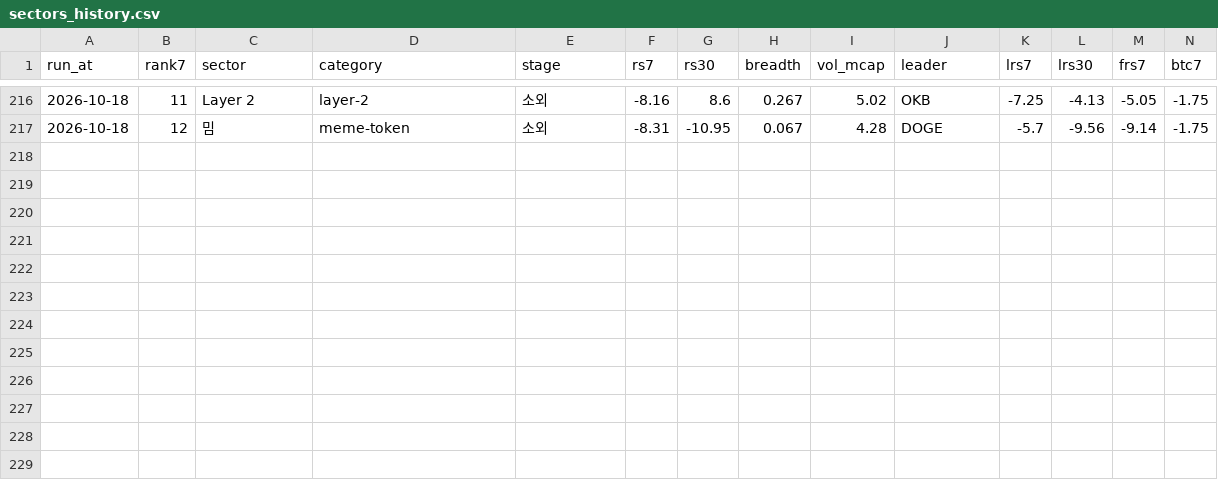
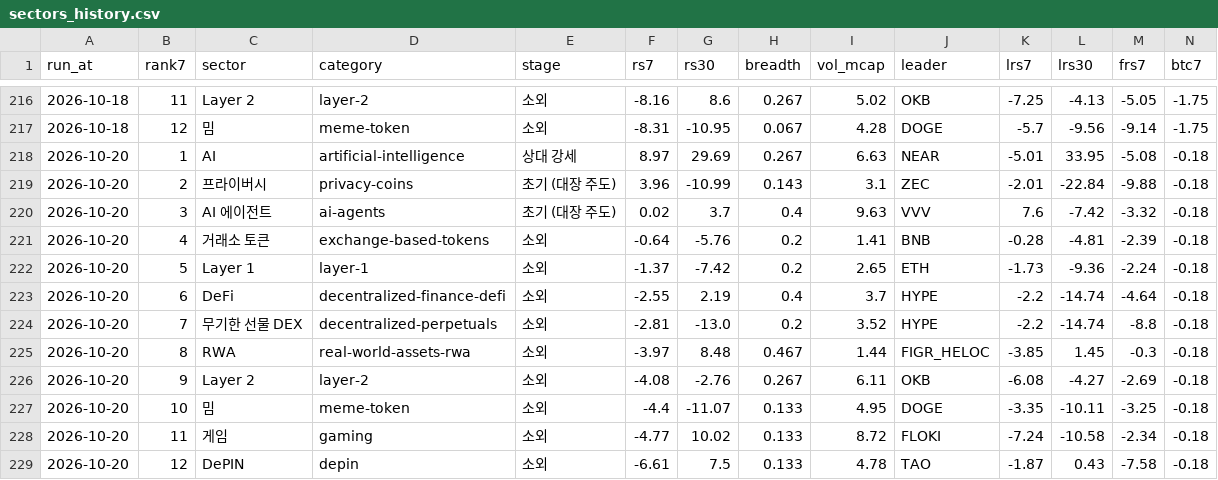
Before and after one commit to totoya21/coin-daily, a CSV file: data/sectors_history.csv, drawn as a sheet; only a part is shown, gaps mark what is left out; rows hold the shown columns only; the diff names each change by its address in the sheet, - before the commit and + after, or states it on an @@ line.

```diff
--- a/data/sectors_history.csv
+++ b/data/sectors_history.csv
+row 218: 2026-10-20 | 1 | AI | artificial-intelligence | 상대 강세 | 8.97 | 29.69 | 0.267 | 6.63 | NEAR | -5.01 | 33.95 | -5.08 | -0.18
+row 219: 2026-10-20 | 2 | 프라이버시 | privacy-coins | 초기 (대장 주도) | 3.96 | -10.99 | 0.143 | 3.1 | ZEC | -2.01 | -22.84 | -9.88 | -0.18
+row 220: 2026-10-20 | 3 | AI 에이전트 | ai-agents | 초기 (대장 주도) | 0.02 | 3.7 | 0.4 | 9.63 | VVV | 7.6 | -7.42 | -3.32 | -0.18
+row 221: 2026-10-20 | 4 | 거래소 토큰 | exchange-based-tokens | 소외 | -0.64 | -5.76 | 0.2 | 1.41 | BNB | -0.28 | -4.81 | -2.39 | -0.18
+row 222: 2026-10-20 | 5 | Layer 1 | layer-1 | 소외 | -1.37 | -7.42 | 0.2 | 2.65 | ETH | -1.73 | -9.36 | -2.24 | -0.18
+row 223: 2026-10-20 | 6 | DeFi | decentralized-finance-defi | 소외 | -2.55 | 2.19 | 0.4 | 3.7 | HYPE | -2.2 | -14.74 | -4.64 | -0.18
+row 224: 2026-10-20 | 7 | 무기한 선물 DEX | decentralized-perpetuals | 소외 | -2.81 | -13.0 | 0.2 | 3.52 | HYPE | -2.2 | -14.74 | -8.8 | -0.18
+row 225: 2026-10-20 | 8 | RWA | real-world-assets-rwa | 소외 | -3.97 | 8.48 | 0.467 | 1.44 | FIGR_HELOC | -3.85 | 1.45 | -0.3 | -0.18
+row 226: 2026-10-20 | 9 | Layer 2 | layer-2 | 소외 | -4.08 | -2.76 | 0.267 | 6.11 | OKB | -6.08 | -4.27 | -2.69 | -0.18
+row 227: 2026-10-20 | 10 | 밈 | meme-token | 소외 | -4.4 | -11.07 | 0.133 | 4.95 | DOGE | -3.35 | -10.11 | -3.25 | -0.18
+row 228: 2026-10-20 | 11 | 게임 | gaming | 소외 | -4.77 | 10.02 | 0.133 | 8.72 | FLOKI | -7.24 | -10.58 | -2.34 | -0.18
+row 229: 2026-10-20 | 12 | DePIN | depin | 소외 | -6.61 | 7.5 | 0.133 | 4.78 | TAO | -1.87 | 0.43 | -7.58 | -0.18
```
Also changed, not shown: 2 other files.
